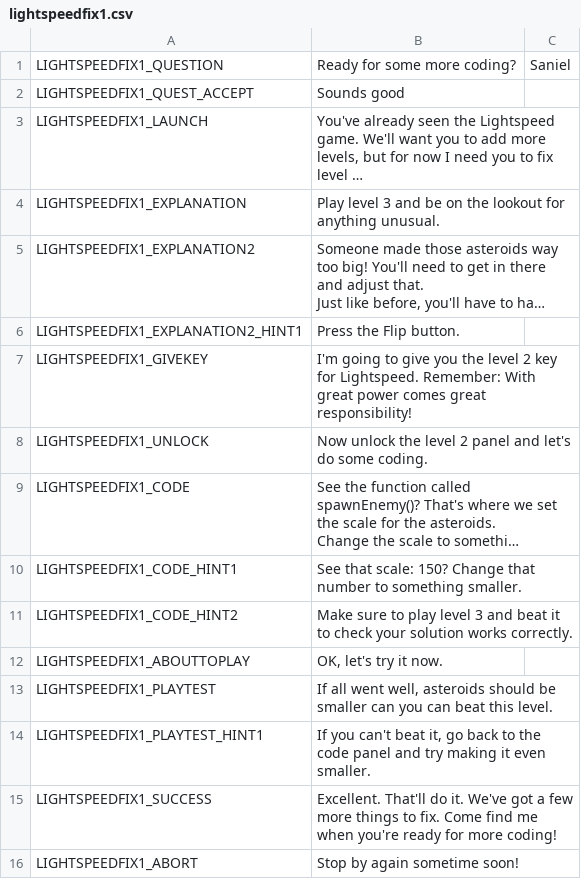
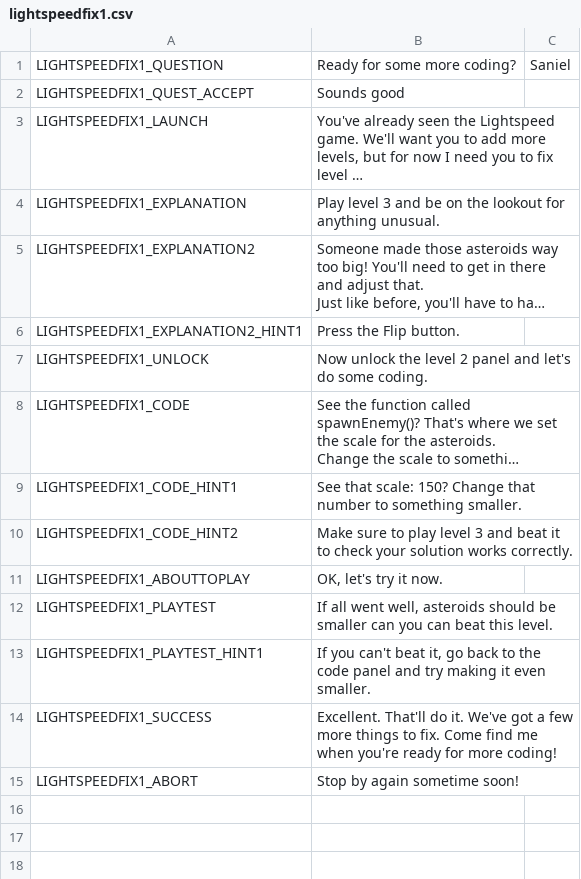
Before and after one commit to endlessm/clubhouse, a CSV file: data/quests_strings/lightspeedfix1.csv, drawn as a sheet; long unchanged cells end in …; the diff names each change by its address in the sheet, - before the commit and + after, or states it on an @@ line.

```diff
--- a/data/quests_strings/lightspeedfix1.csv
+++ b/data/quests_strings/lightspeedfix1.csv
-row 7: LIGHTSPEEDFIX1_GIVEKEY | I'm going to give you the level 2 key for Lightspeed. Remember: With great power comes great responsibility!
```
Also changed, not shown: data/quests_strings/lightspeedtweak.csv, 2 other files.
